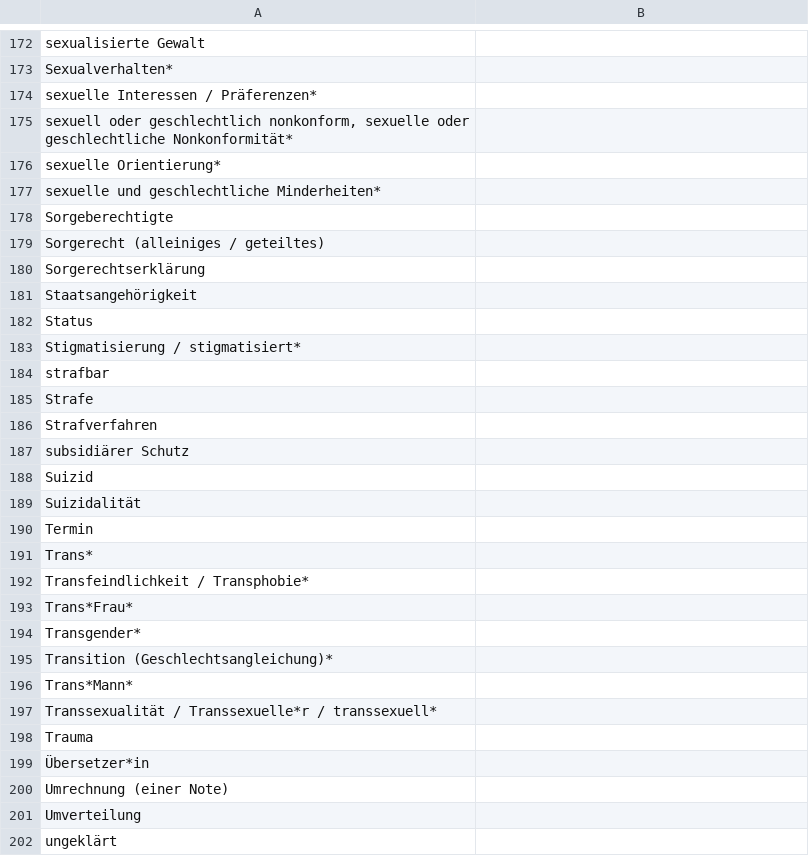
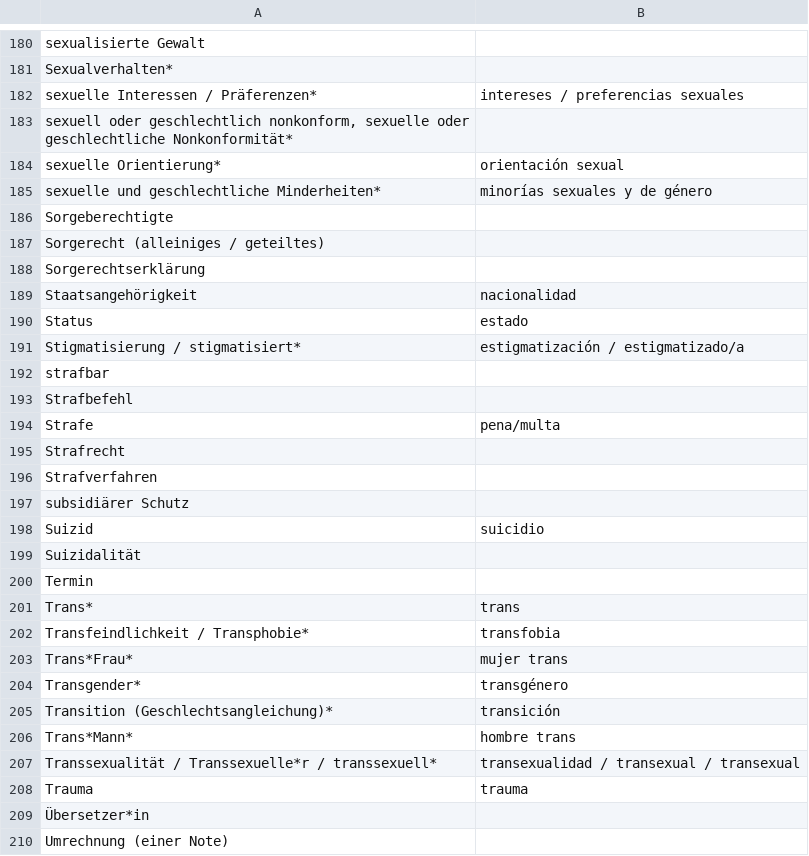
Before and after one commit to kub-berlin/glossar, a CSV file: data/es.csv, drawn as a sheet; only a part is shown, gaps mark what is left out; the shorter side is filled out with more unchanged rows; the diff covers the shown part only.

Commit message:
add English and Spanish translations

```diff
--- a/data/es.csv
+++ b/data/es.csv
@@ -173,6 +181,6 @@
 "Sexualverhalten*",""
-"sexuelle Interessen / Präferenzen*",""
+"sexuelle Interessen / Präferenzen*","intereses / preferencias sexuales"
 "sexuell oder geschlechtlich nonkonform, sexuelle oder geschlechtliche Nonkonformität*",""
-"sexuelle Orientierung*",""
-"sexuelle und geschlechtliche Minderheiten*",""
+"sexuelle Orientierung*","orientación sexual"
+"sexuelle und geschlechtliche Minderheiten*","minorías sexuales y de género"
 "Sorgeberechtigte",""
@@ -180,20 +188,22 @@
 "Sorgerechtserklärung",""
-"Staatsangehörigkeit",""
-"Status",""
-"Stigmatisierung / stigmatisiert*",""
+"Staatsangehörigkeit","nacionalidad"
+"Status","estado"
+"Stigmatisierung / stigmatisiert*","estigmatización / estigmatizado/a"
 "strafbar",""
-"Strafe",""
+"Strafbefehl",""
+"Strafe","pena/multa"
+"Strafrecht",""
 "Strafverfahren",""
 "subsidiärer Schutz",""
-"Suizid",""
+"Suizid","suicidio"
 "Suizidalität",""
 "Termin",""
-"Trans*",""
-"Transfeindlichkeit / Transphobie*",""
-"Trans*Frau*",""
-"Transgender*",""
-"Transition (Geschlechtsangleichung)*",""
-"Trans*Mann*",""
-"Transsexualität / Transsexuelle*r / transsexuell*",""
-"Trauma",""
+"Trans*","trans"
+"Transfeindlichkeit / Transphobie*","transfobia"
+"Trans*Frau*","mujer trans"
+"Transgender*","transgénero"
+"Transition (Geschlechtsangleichung)*","transición"
+"Trans*Mann*","hombre trans"
+"Transsexualität / Transsexuelle*r / transsexuell*","transexualidad / transexual / transexual"
+"Trauma","trauma"
 "Übersetzer*in",""
```
Also changed, not shown: 9 added rows and 58 edited cells elsewhere in this file, data/en.csv.
